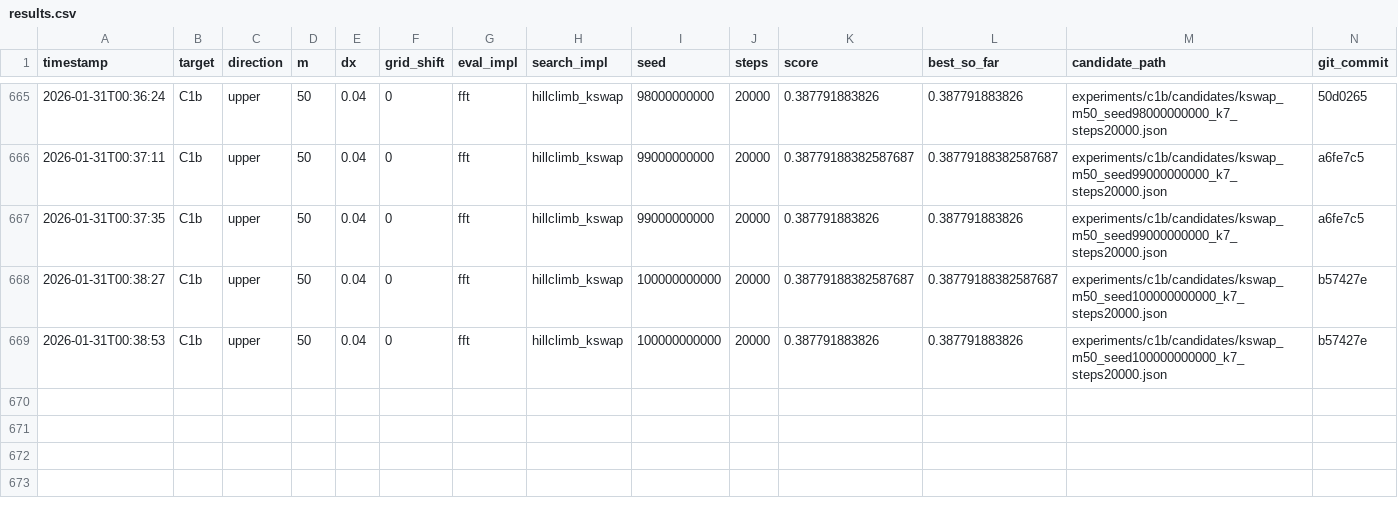
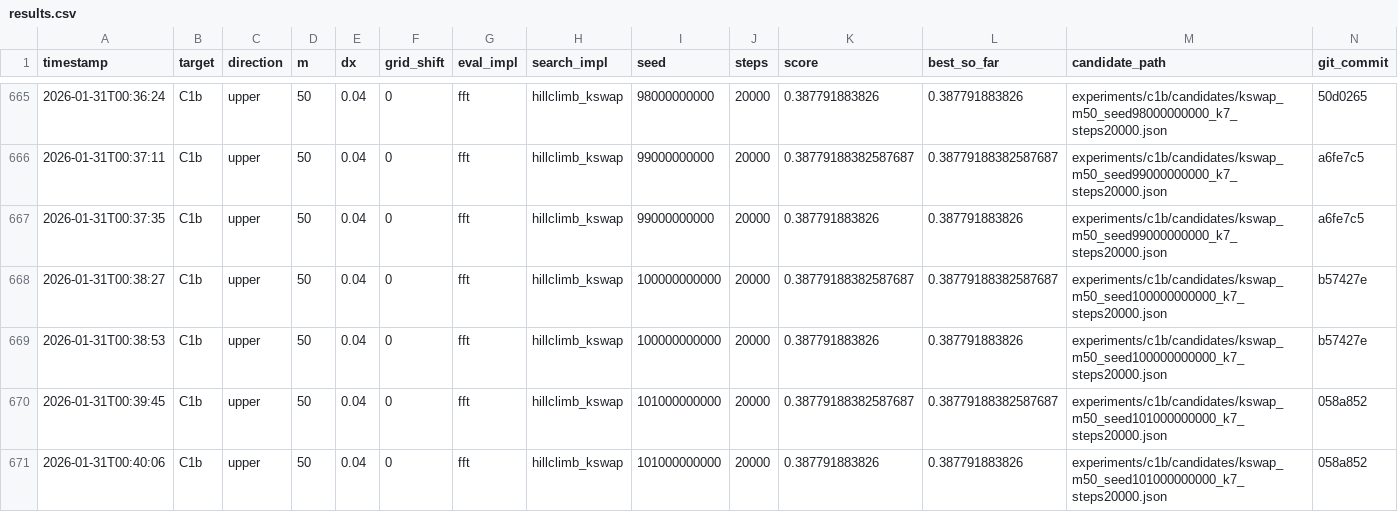
Before and after one commit to sebastian-griego/opt, a CSV file: results.csv, drawn as a sheet; only a part is shown, gaps mark what is left out.

Commit message:
iter: kswap seed101000000000 short

```diff
--- a/results.csv
+++ b/results.csv
@@ -669 +669,3 @@ timestamp,target,direction,m,dx,grid_shift,eval_impl,search_impl,seed,steps,scor
 2026-01-31T00:38:53,C1b,upper,50,0.04,0,fft,hillclimb_kswap,100000000000,20000,0.387791883826,0.387791883826,experiments/c1b/candidates/kswap_m50_seed100000000000_k7_steps20000.json,b57427e
+2026-01-31T00:39:45,C1b,upper,50,0.04,0,fft,hillclimb_kswap,101000000000,20000,0.38779188382587687,0.38779188382587687,experiments/c1b/candidates/kswap_m50_seed101000000000_k7_steps20000.json,058a852
+2026-01-31T00:40:06,C1b,upper,50,0.04,0,fft,hillclimb_kswap,101000000000,20000,0.387791883826,0.387791883826,experiments/c1b/candidates/kswap_m50_seed101000000000_k7_steps20000.json,058a852
```
Also changed, not shown: 3 other files.
